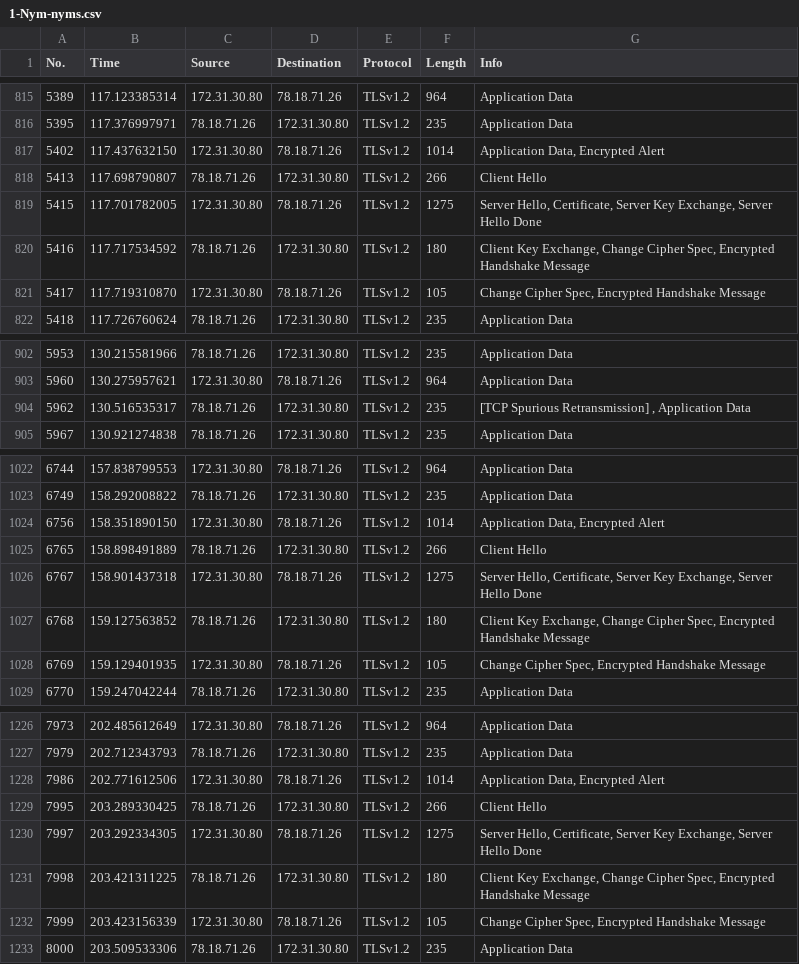
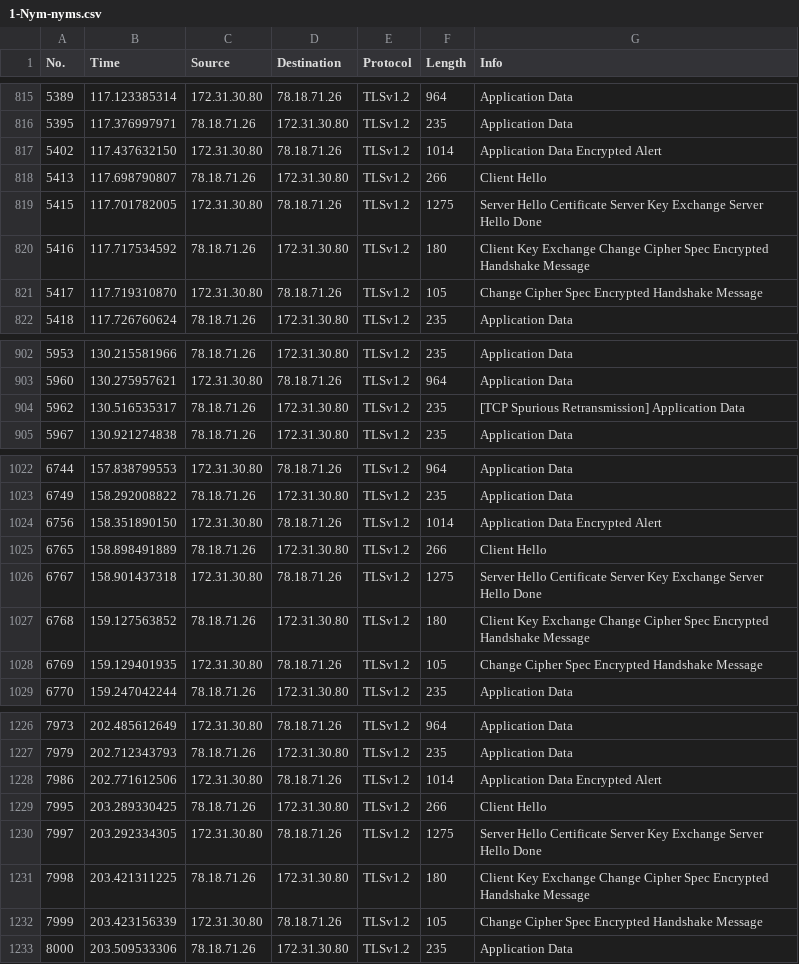
Before and after one commit to dyllew3/Timing-Attacks-Against-Opennym, a CSV file: Testing/Timing-Operations-Results/1-Nym-nyms.csv, drawn as a sheet; only a part is shown, gaps mark what is left out; the diff covers the shown part only.

```diff
--- a/Testing/Timing-Operations-Results/1-Nym-nyms.csv
+++ b/Testing/Timing-Operations-Results/1-Nym-nyms.csv
@@ -816,7 +816,7 @@
 "5395","117.376997971","78.18.71.26","172.31.30.80","TLSv1.2","235","Application Data"
-"5402","117.437632150","172.31.30.80","78.18.71.26","TLSv1.2","1014","Application Data, Encrypted Alert"
+"5402","117.437632150","172.31.30.80","78.18.71.26","TLSv1.2","1014","Application Data Encrypted Alert"
 "5413","117.698790807","78.18.71.26","172.31.30.80","TLSv1.2","266","Client Hello"
-"5415","117.701782005","172.31.30.80","78.18.71.26","TLSv1.2","1275","Server Hello, Certificate, Server Key Exchange, Server Hello Done"
-"5416","117.717534592","78.18.71.26","172.31.30.80","TLSv1.2","180","Client Key Exchange, Change Cipher Spec, Encrypted Handshake Message"
-"5417","117.719310870","172.31.30.80","78.18.71.26","TLSv1.2","105","Change Cipher Spec, Encrypted Handshake Message"
+"5415","117.701782005","172.31.30.80","78.18.71.26","TLSv1.2","1275","Server Hello Certificate Server Key Exchange Server Hello Done"
+"5416","117.717534592","78.18.71.26","172.31.30.80","TLSv1.2","180","Client Key Exchange Change Cipher Spec Encrypted Handshake Message"
+"5417","117.719310870","172.31.30.80","78.18.71.26","TLSv1.2","105","Change Cipher Spec Encrypted Handshake Message"
 "5418","117.726760624","78.18.71.26","172.31.30.80","TLSv1.2","235","Application Data"
@@ -903,3 +903,3 @@
 "5960","130.275957621","172.31.30.80","78.18.71.26","TLSv1.2","964","Application Data"
-"5962","130.516535317","78.18.71.26","172.31.30.80","TLSv1.2","235","[TCP Spurious Retransmission] , Application Data"
+"5962","130.516535317","78.18.71.26","172.31.30.80","TLSv1.2","235","[TCP Spurious Retransmission] Application Data"
 "5967","130.921274838","78.18.71.26","172.31.30.80","TLSv1.2","235","Application Data"
@@ -1023,7 +1023,7 @@
 "6749","158.292008822","78.18.71.26","172.31.30.80","TLSv1.2","235","Application Data"
-"6756","158.351890150","172.31.30.80","78.18.71.26","TLSv1.2","1014","Application Data, Encrypted Alert"
+"6756","158.351890150","172.31.30.80","78.18.71.26","TLSv1.2","1014","Application Data Encrypted Alert"
 "6765","158.898491889","78.18.71.26","172.31.30.80","TLSv1.2","266","Client Hello"
-"6767","158.901437318","172.31.30.80","78.18.71.26","TLSv1.2","1275","Server Hello, Certificate, Server Key Exchange, Server Hello Done"
-"6768","159.127563852","78.18.71.26","172.31.30.80","TLSv1.2","180","Client Key Exchange, Change Cipher Spec, Encrypted Handshake Message"
-"6769","159.129401935","172.31.30.80","78.18.71.26","TLSv1.2","105","Change Cipher Spec, Encrypted Handshake Message"
+"6767","158.901437318","172.31.30.80","78.18.71.26","TLSv1.2","1275","Server Hello Certificate Server Key Exchange Server Hello Done"
+"6768","159.127563852","78.18.71.26","172.31.30.80","TLSv1.2","180","Client Key Exchange Change Cipher Spec Encrypted Handshake Message"
+"6769","159.129401935","172.31.30.80","78.18.71.26","TLSv1.2","105","Change Cipher Spec Encrypted Handshake Message"
 "6770","159.247042244","78.18.71.26","172.31.30.80","TLSv1.2","235","Application Data"
@@ -1227,7 +1227,7 @@
 "7979","202.712343793","78.18.71.26","172.31.30.80","TLSv1.2","235","Application Data"
-"7986","202.771612506","172.31.30.80","78.18.71.26","TLSv1.2","1014","Application Data, Encrypted Alert"
+"7986","202.771612506","172.31.30.80","78.18.71.26","TLSv1.2","1014","Application Data Encrypted Alert"
 "7995","203.289330425","78.18.71.26","172.31.30.80","TLSv1.2","266","Client Hello"
-"7997","203.292334305","172.31.30.80","78.18.71.26","TLSv1.2","1275","Server Hello, Certificate, Server Key Exchange, Server Hello Done"
-"7998","203.421311225","78.18.71.26","172.31.30.80","TLSv1.2","180","Client Key Exchange, Change Cipher Spec, Encrypted Handshake Message"
-"7999","203.423156339","172.31.30.80","78.18.71.26","TLSv1.2","105","Change Cipher Spec, Encrypted Handshake Message"
+"7997","203.292334305","172.31.30.80","78.18.71.26","TLSv1.2","1275","Server Hello Certificate Server Key Exchange Server Hello Done"
+"7998","203.421311225","78.18.71.26","172.31.30.80","TLSv1.2","180","Client Key Exchange Change Cipher Spec Encrypted Handshake Message"
+"7999","203.423156339","172.31.30.80","78.18.71.26","TLSv1.2","105","Change Cipher Spec Encrypted Handshake Message"
 "8000","203.509533306","78.18.71.26","172.31.30.80","TLSv1.2","235","Application Data"
```
Also changed, not shown: 31 edited cells elsewhere in this file, 2 other files.
